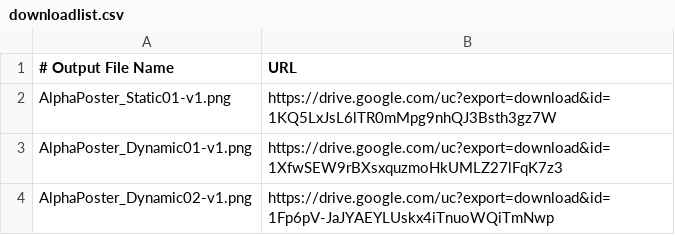
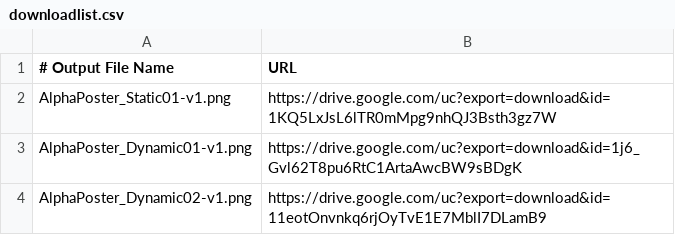
Before and after one commit to CafeAndBarAlpha/MelonPoster, a CSV file: downloadlist.csv, drawn as a sheet.

Commit message:
Update downloadlist.csv

```diff
--- a/downloadlist.csv
+++ b/downloadlist.csv
@@ -2,3 +2,3 @@
 AlphaPoster_Static01-v1.png, https://drive.google.com/uc?export=download&id=1KQ5LxJsL6lTR0mMpg9nhQJ3Bsth3gz7W
-AlphaPoster_Dynamic01-v1.png, https://drive.google.com/uc?export=download&id=1XfwSEW9rBXsxquzmoHkUMLZ27lFqK7z3
-AlphaPoster_Dynamic02-v1.png, https://drive.google.com/uc?export=download&id=1Fp6pV-JaJYAEYLUskx4iTnuoWQiTmNwp
+AlphaPoster_Dynamic01-v1.png, https://drive.google.com/uc?export=download&id=1j6_Gvl62T8pu6RtC1ArtaAwcBW9sBDgK
+AlphaPoster_Dynamic02-v1.png, https://drive.google.com/uc?export=download&id=11eotOnvnkq6rjOyTvE1E7MblI7DLamB9
```
